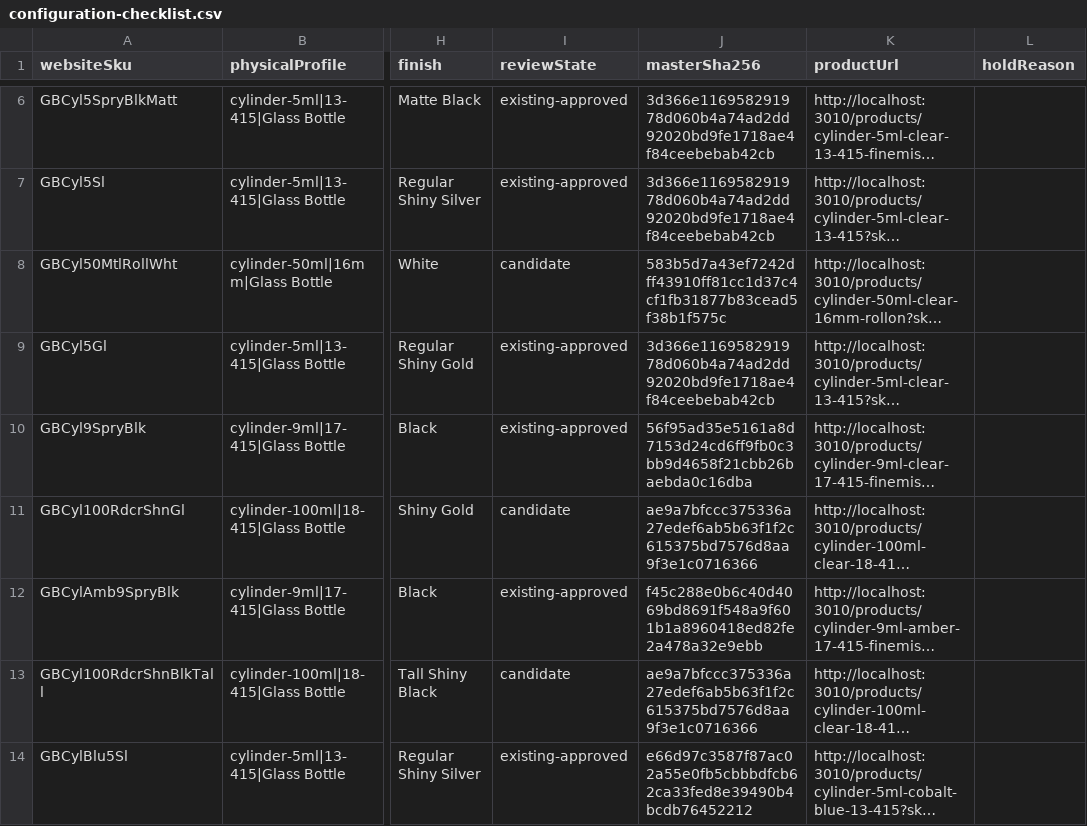
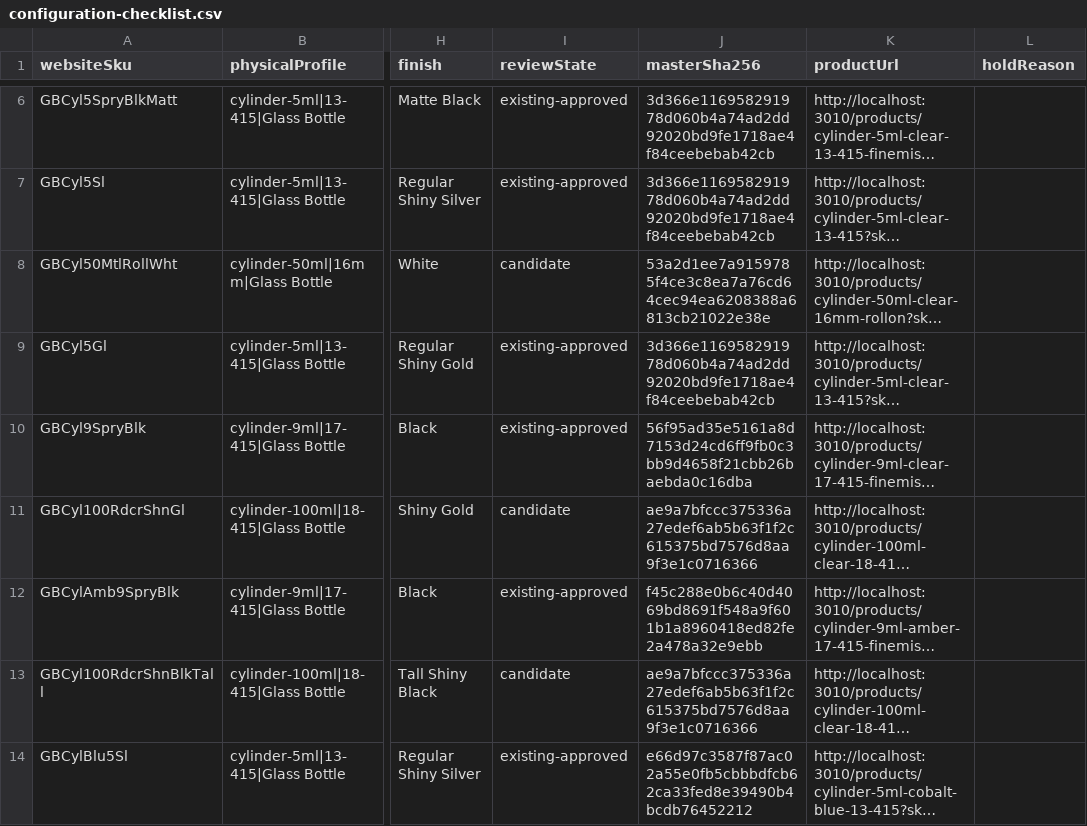
Before and after one commit to asalastudio/best-bottles-website, a CSV file: docs/reviews/cylinder-family-completion-2026-11-02/configuration-checklist.csv, drawn as a sheet; only a part is shown, gaps mark what is left out; long unchanged cells end in …; the diff covers the shown part only; the diff names each change by its address in the sheet, - before the commit and + after, or states it on an @@ line.

```diff
--- a/docs/reviews/cylinder-family-completion-2026-11-02/configuration-checklist.csv
+++ b/docs/reviews/cylinder-family-completion-2026-11-02/configuration-checklist.csv
-J8 (masterSha256): 583b5d7a43ef7242dff43910ff81cc1d37c4cf1fb31877b83cead5f38b1f575c
+J8 (masterSha256): 53a2d1ee7a9159785f4ce3c8ea7a76cd64cec94ea6208388a6813cb21022e38e
```
Also changed, not shown: 3 edited cells elsewhere in this file, 31 other files.
